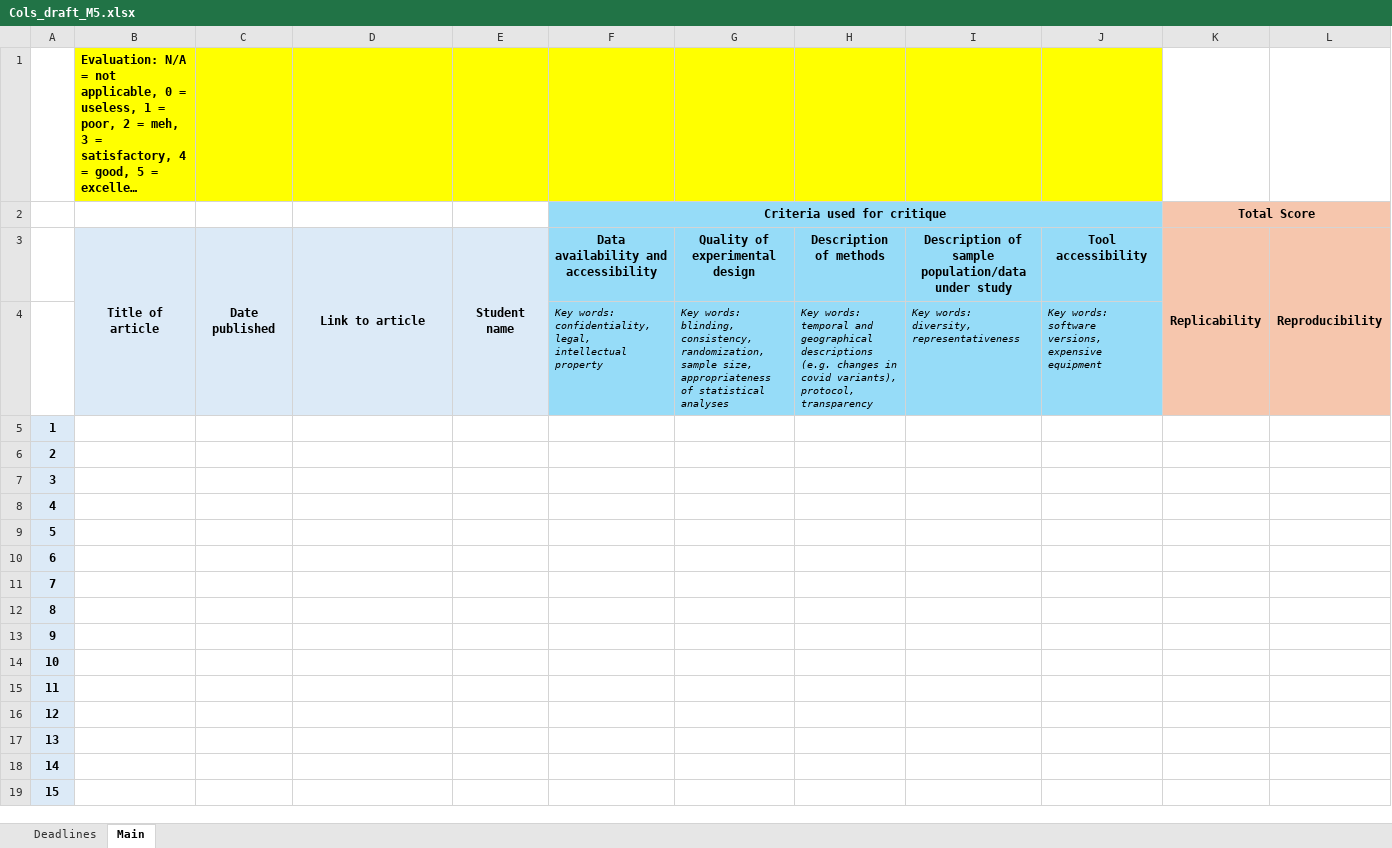
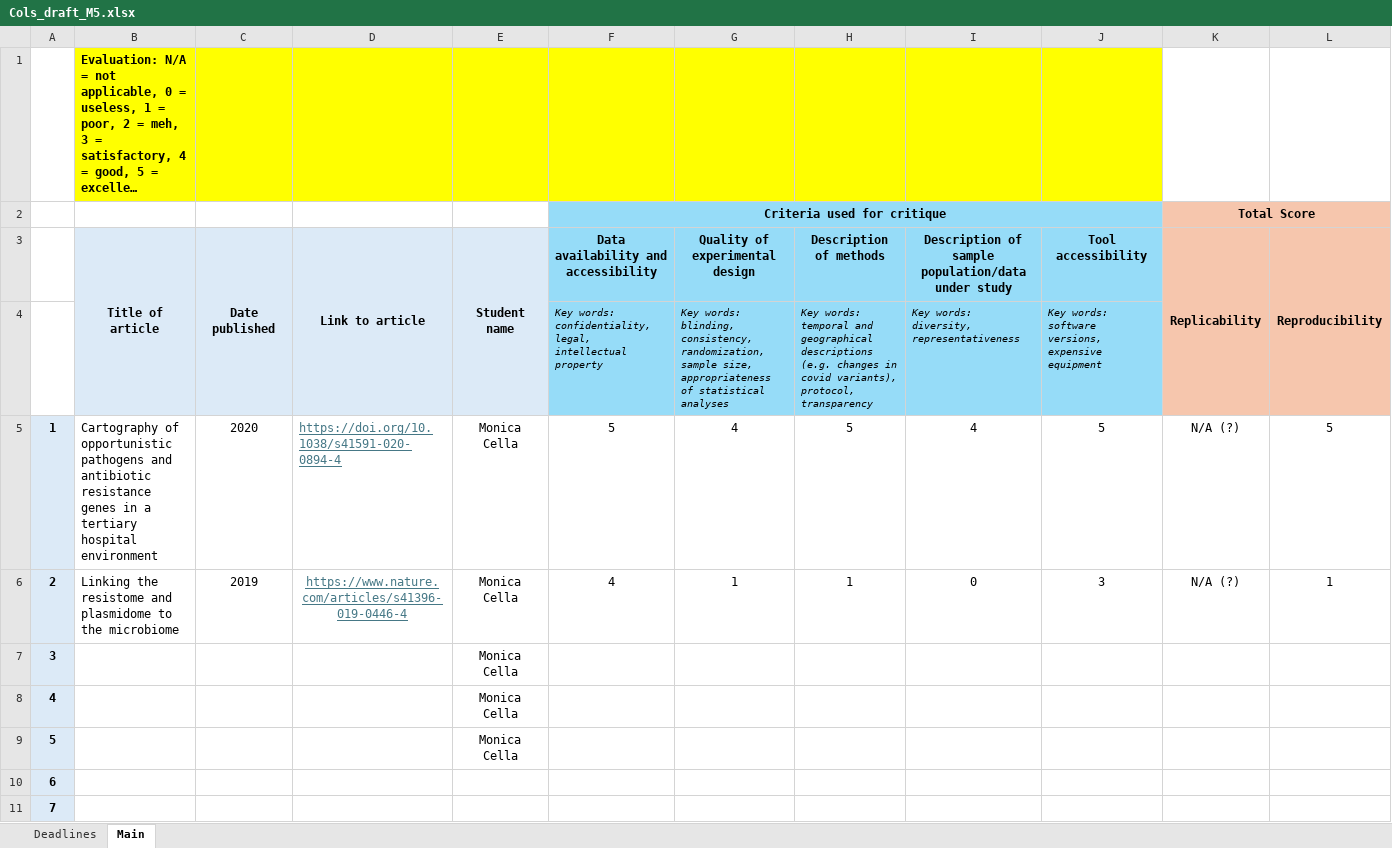
Before and after one commit to rfritzdj/QLSC600D2_2025_M5A1, an Excel workbook: Cols_draft_M5.xlsx, sheet Main, drawn as a sheet; only a part is shown; the shorter side is filled out with more unchanged rows; long unchanged cells end in …; values as stored, in another font and other column widths than the file's, no borders; the diff covers the shown part only; the diff names each change by its address in the sheet, - before the commit and + after, or states it on an @@ line.

```diff
--- a/Cols_draft_M5.xlsx (sheet Main)
+++ b/Cols_draft_M5.xlsx (sheet Main)
-B5: (empty)
+B5: Cartography of opportunistic pathogens and antibiotic resistance genes in a tertiary hospital environment
-C5: (empty)
+C5: 2020
-D5: (empty)
+D5: https://doi.org/10.1038/s41591-020-0894-4
-E5:E9: (empty)
+E5:E9: Monica Cella
-F5 (Criteria used for critique): (empty)
+F5 (Criteria used for critique): 5
-G5: (empty)
+G5: 4
-H5: (empty)
+H5: 5
-I5: (empty)
+I5: 4
-J5: (empty)
+J5: 5
-K5:K6 (Total Score): (empty)
+K5:K6 (Total Score): N/A (?)
-L5: (empty)
+L5: 5
-B6: (empty)
+B6: Linking the resistome and plasmidome to the microbiome
-C6: (empty)
+C6: 2019
-D6: (empty)
+D6: https://www.nature.com/articles/s41396-019-0446-4
-F6 (Criteria used for critique): (empty)
+F6 (Criteria used for critique): 4
-G6: (empty)
+G6: 1
-H6: (empty)
+H6: 1
-I6: (empty)
+I6: 0
-J6: (empty)
+J6: 3
-L6: (empty)
+L6: 1
```
Also changed, not shown: 2 edited cells elsewhere in this sheet, 2 other files.
